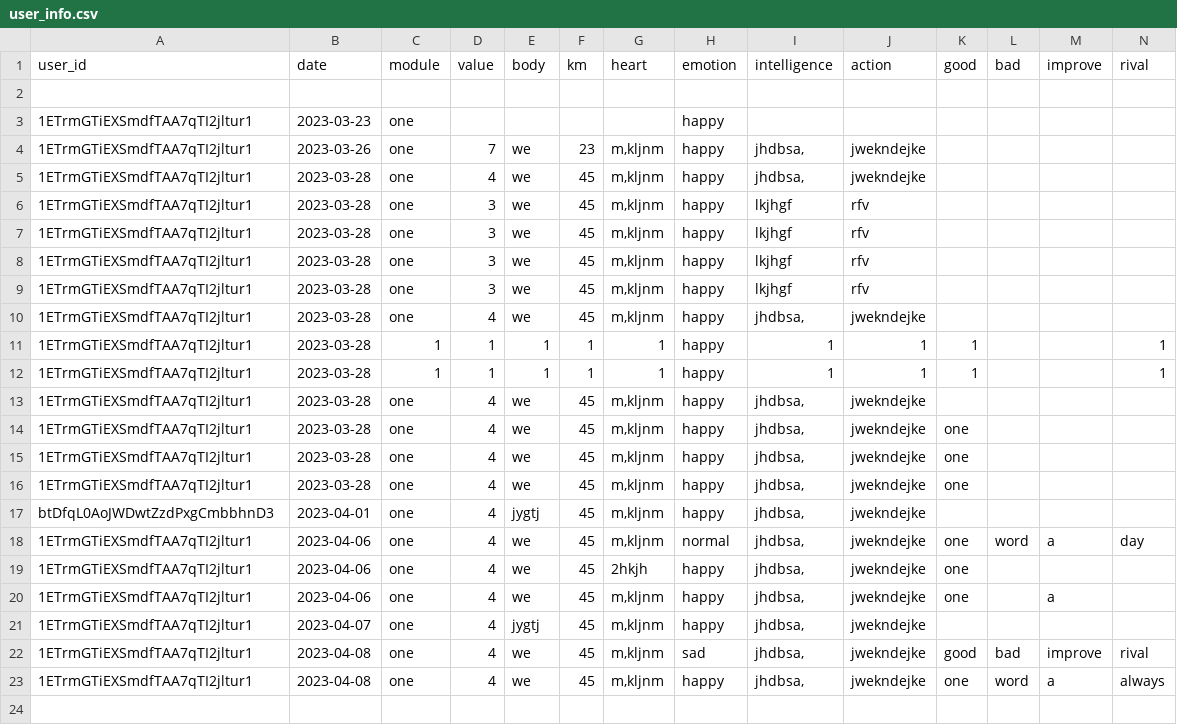
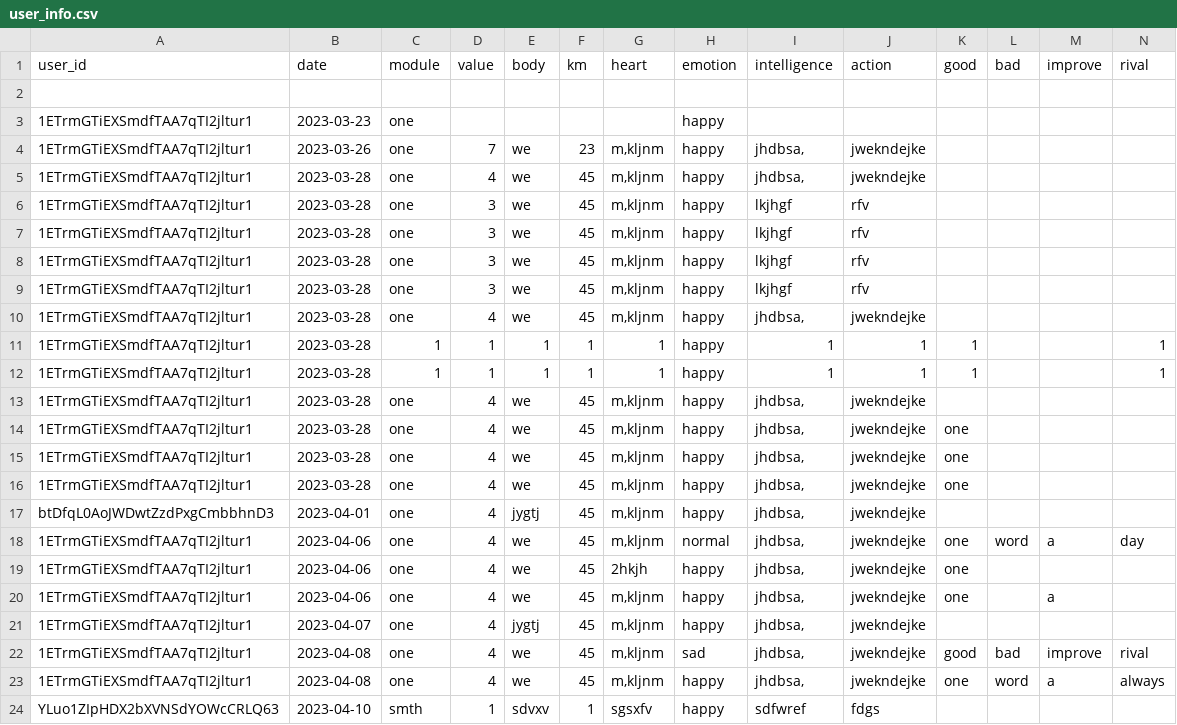
Before and after one commit to BabenkoAlina/PROfile, a CSV file: user_info.csv, drawn as a sheet; only a part is shown; rows hold the shown columns only; the diff names each change by its address in the sheet, - before the commit and + after, or states it on an @@ line.

```diff
--- a/user_info.csv
+++ b/user_info.csv
+row 24: YLuo1ZIpHDX2bXVNSdYOWcCRLQ63 | 2023-04-10 | smth | 1 | sdvxv | 1 | sgsxfv | happy | sdfwref | fdgs
```
Also changed, not shown: 4 other files.
